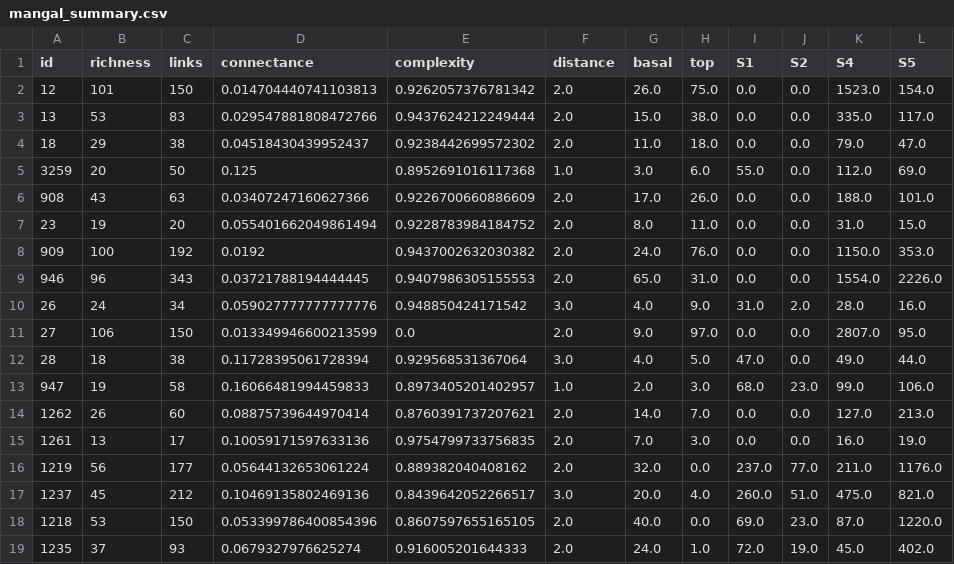
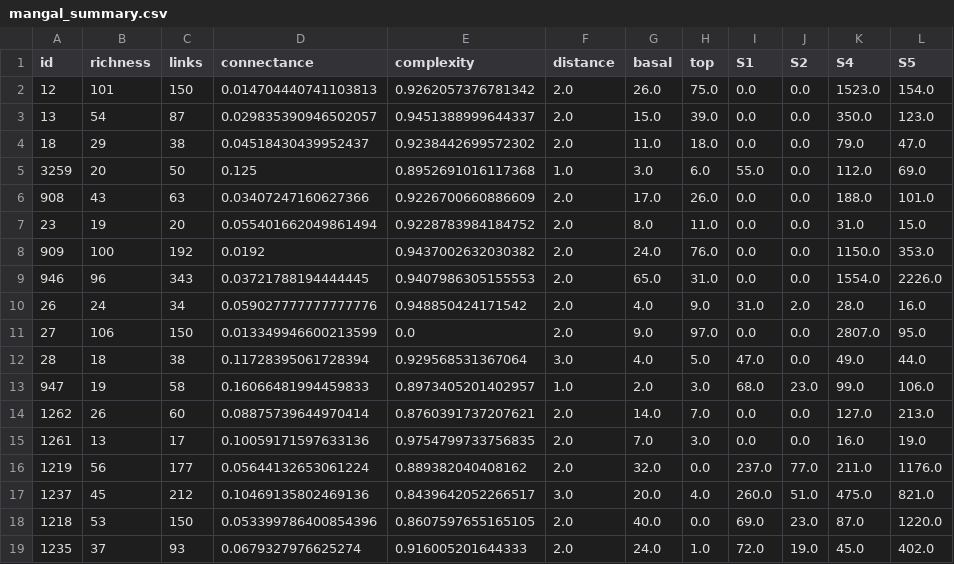
Before and after one commit to BecksLab/ms_t_is_for_topology, a CSV file: notebooks/data/mangal_summary.csv, drawn as a sheet.

```diff
--- a/notebooks/data/mangal_summary.csv
+++ b/notebooks/data/mangal_summary.csv
@@ -2,3 +2,3 @@ id,richness,links,connectance,complexity,distance,basal,top,S1,S2,S4,S5
 12,101,150,0.014704440741103813,0.9262057376781342,2.0,26.0,75.0,0.0,0.0,1523.0,154.0
-13,53,83,0.029547881808472766,0.9437624212249444,2.0,15.0,38.0,0.0,0.0,335.0,117.0
+13,54,87,0.029835390946502057,0.9451388999644337,2.0,15.0,39.0,0.0,0.0,350.0,123.0
 18,29,38,0.04518430439952437,0.9238442699572302,2.0,11.0,18.0,0.0,0.0,79.0,47.0
@@ -9,3 +9,3 @@ id,richness,links,connectance,complexity,distance,basal,top,S1,S2,S4,S5
 946,96,343,0.03721788194444445,0.9407986305155553,2.0,65.0,31.0,0.0,0.0,1554.0,2226.0
-26,24,34,0.059027777777777776,0.948850424171542,3.0,4.0,9.0,31.0,2.0,28.0,16.0
+26,24,34,0.059027777777777776,0.948850424171542,2.0,4.0,9.0,31.0,2.0,28.0,16.0
 27,106,150,0.013349946600213599,0.0,2.0,9.0,97.0,0.0,0.0,2807.0,95.0
```
Also changed, not shown: 18 other files.
